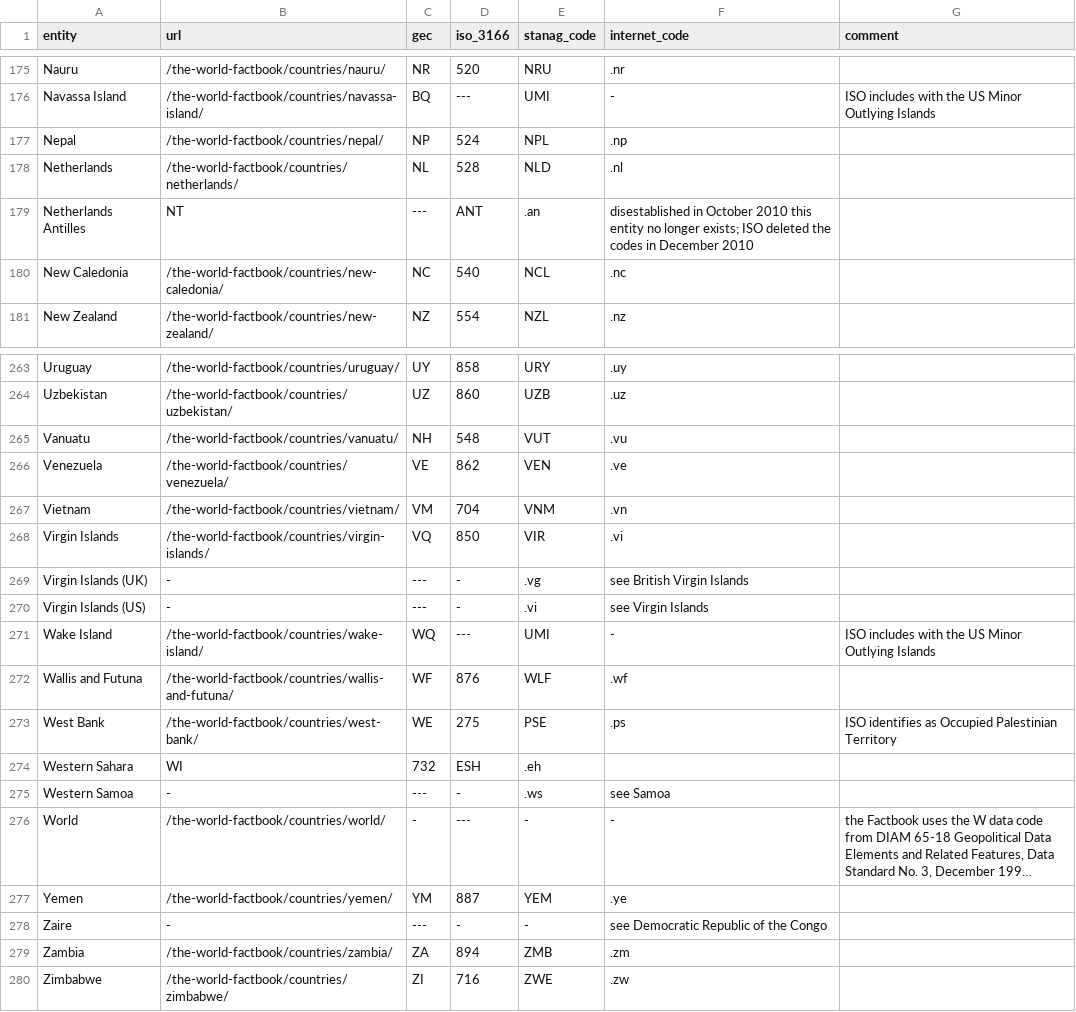
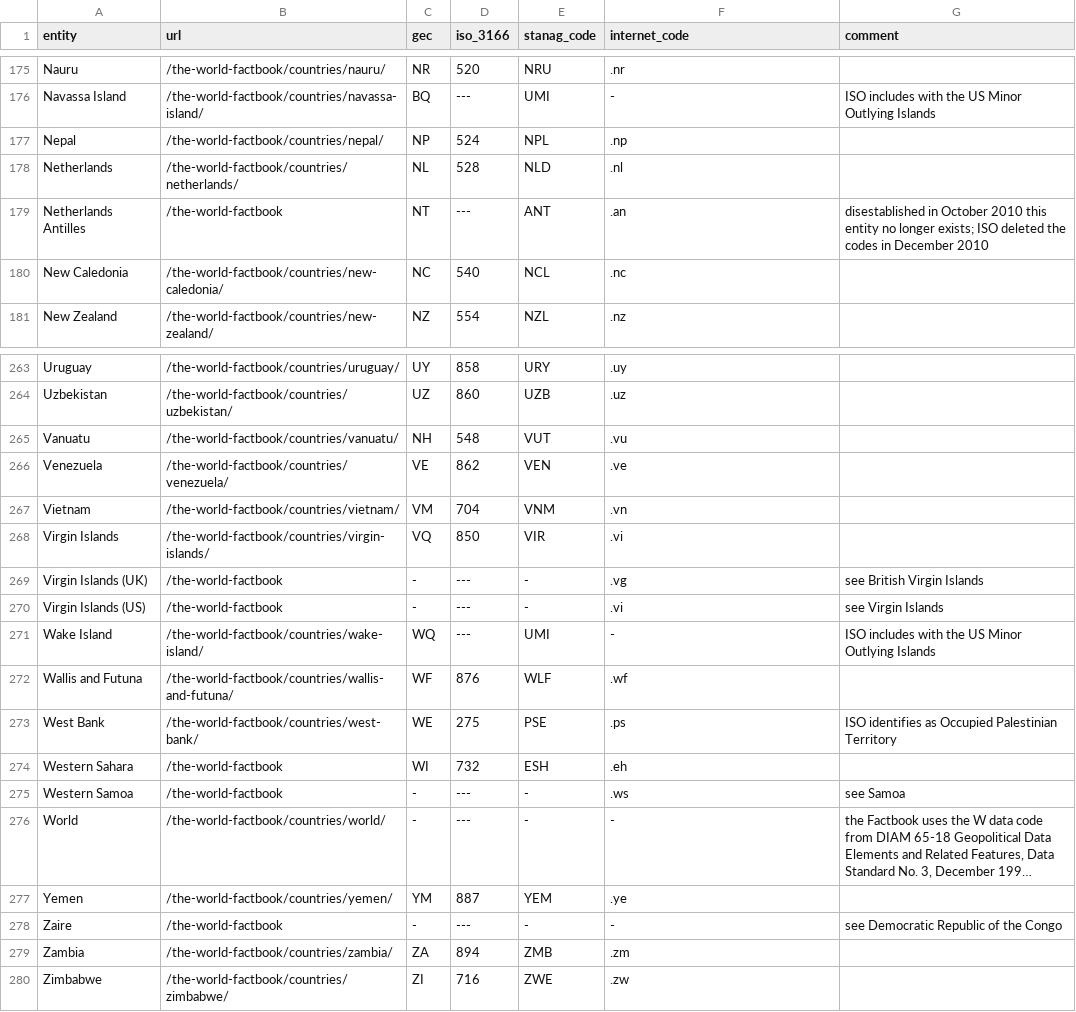
Before and after one commit to noynaert/csc346handouts, a CSV file: 01_DataExchange/CSV/countries.csv, drawn as a sheet; only a part is shown, gaps mark what is left out; long unchanged cells end in …; the diff covers the shown part only; the diff names each change by its address in the sheet, - before the commit and + after, or states it on an @@ line.

Commit message:
fixed the countries.csv file

```diff
--- a/01_DataExchange/CSV/countries.csv
+++ b/01_DataExchange/CSV/countries.csv
-B179 (url): NT
+B179 (url): /the-world-factbook
-C179 (gec): ---
+C179 (gec): NT
-D179 (iso_3166): ANT
+D179 (iso_3166): ---
-E179 (stanag_code): .an
+E179 (stanag_code): ANT
-F179 (internet_code): disestablished in October 2010 this entity no longer exists; ISO deleted the codes in December 2010
+F179 (internet_code): .an
-G179 (comment): (empty)
+G179 (comment): disestablished in October 2010 this entity no longer exists; ISO deleted the codes in December 2010
-B269:B270 (url): -
+B269:B270 (url): /the-world-factbook
-C269:C270 (gec): ---
+C269:C270 (gec): -
-D269:D270 (iso_3166): -
+D269:D270 (iso_3166): ---
-E269 (stanag_code): .vg
+E269 (stanag_code): -
-F269 (internet_code): see British Virgin Islands
+F269 (internet_code): .vg
-G269 (comment): (empty)
+G269 (comment): see British Virgin Islands
-E270 (stanag_code): .vi
+E270 (stanag_code): -
-F270 (internet_code): see Virgin Islands
+F270 (internet_code): .vi
-G270 (comment): (empty)
+G270 (comment): see Virgin Islands
-B274 (url): WI
+B274 (url): /the-world-factbook
-C274 (gec): 732
+C274 (gec): WI
-D274 (iso_3166): ESH
+D274 (iso_3166): 732
-E274 (stanag_code): .eh
+E274 (stanag_code): ESH
-F274 (internet_code): (empty)
+F274 (internet_code): .eh
-B275 (url): -
+B275 (url): /the-world-factbook
-C275 (gec): ---
+C275 (gec): -
-D275 (iso_3166): -
+D275 (iso_3166): ---
-E275 (stanag_code): .ws
+E275 (stanag_code): -
-F275 (internet_code): see Samoa
+F275 (internet_code): .ws
-G275 (comment): (empty)
+G275 (comment): see Samoa
-B278 (url): -
+B278 (url): /the-world-factbook
-C278 (gec): ---
+C278 (gec): -
-D278 (iso_3166): -
+D278 (iso_3166): ---
-F278 (internet_code): see Democratic Republic of the Congo
+F278 (internet_code): -
-G278 (comment): (empty)
+G278 (comment): see Democratic Republic of the Congo
```
Also changed, not shown: 71 edited cells elsewhere in this file.
